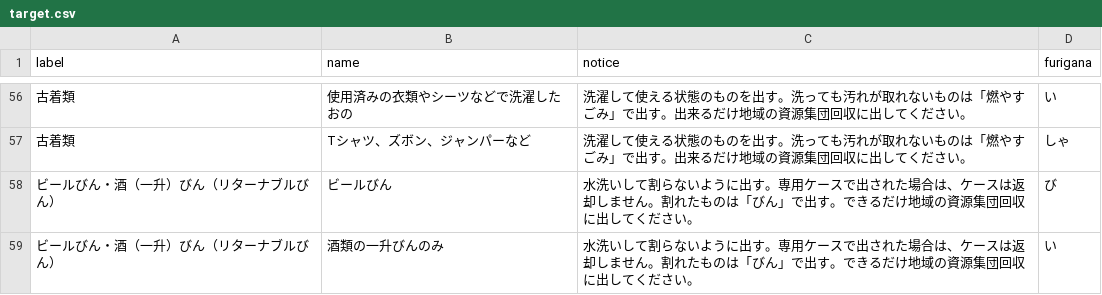
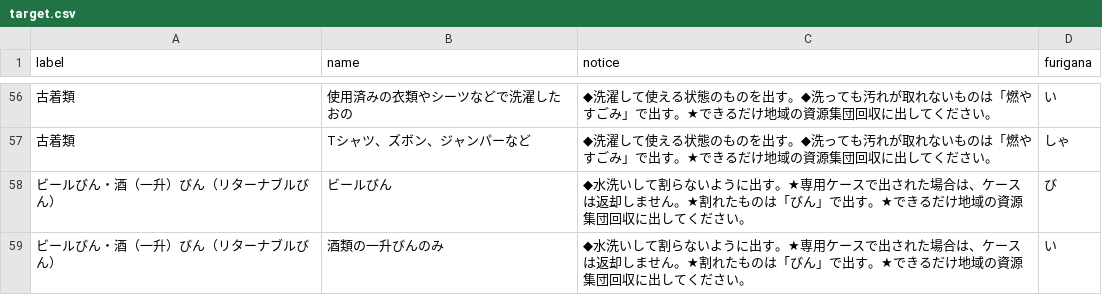
Before and after one commit to codeforsasayamatamba/5374, a CSV file: data/target.csv, drawn as a sheet; only a part is shown, gaps mark what is left out; the diff covers the shown part only.

```diff
--- a/data/target.csv
+++ b/data/target.csv
@@ -56,4 +56,4 @@ label,name,notice,furigana
-古着類,使用済みの衣類やシーツなどで洗濯したおの,洗濯して使える状態のものを出す。洗っても汚れが取れないものは「燃やすごみ」で出す。出来るだけ地域の資源集団回収に出してください。,い
-古着類,Tシャツ、ズボン、ジャンパーなど,洗濯して使える状態のものを出す。洗っても汚れが取れないものは「燃やすごみ」で出す。出来るだけ地域の資源集団回収に出してください。,しゃ
-ビールびん・酒（一升）びん（リターナブルびん）,ビールびん,水洗いして割らないように出す。専用ケースで出された場合は、ケースは返却しません。割れたものは「びん」で出す。できるだけ地域の資源集団回収に出してください。,び
-ビールびん・酒（一升）びん（リターナブルびん）,酒類の一升びんのみ,水洗いして割らないように出す。専用ケースで出された場合は、ケースは返却しません。割れたものは「びん」で出す。できるだけ地域の資源集団回収に出してください。,い
+古着類,使用済みの衣類やシーツなどで洗濯したおの,◆洗濯して使える状態のものを出す。◆洗っても汚れが取れないものは「燃やすごみ」で出す。★できるだけ地域の資源集団回収に出してください。,い
+古着類,Tシャツ、ズボン、ジャンパーなど,◆洗濯して使える状態のものを出す。◆洗っても汚れが取れないものは「燃やすごみ」で出す。★できるだけ地域の資源集団回収に出してください。,しゃ
+ビールびん・酒（一升）びん（リターナブルびん）,ビールびん,◆水洗いして割らないように出す。★専用ケースで出された場合は、ケースは返却しません。★割れたものは「びん」で出す。★できるだけ地域の資源集団回収に出してください。,び
+ビールびん・酒（一升）びん（リターナブルびん）,酒類の一升びんのみ,◆水洗いして割らないように出す。★専用ケースで出された場合は、ケースは返却しません。★割れたものは「びん」で出す。★できるだけ地域の資源集団回収に出してください。,い
```
Also changed, not shown: 53 edited cells elsewhere in this file.
